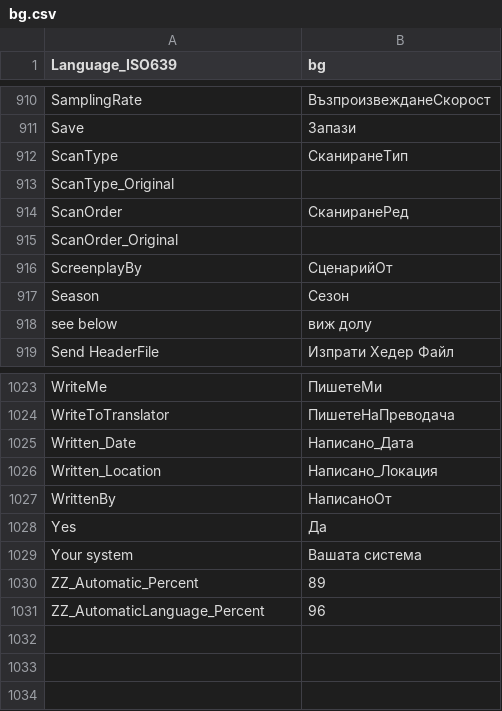
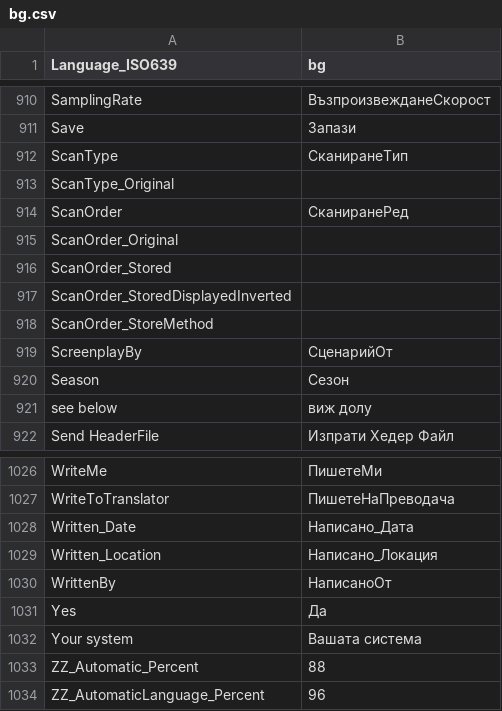
Before and after one commit to mediatest/mediatest, a CSV file: Source/Resource/Plugin/Language/bg.csv, drawn as a sheet; only a part is shown, gaps mark what is left out.

```diff
--- a/Source/Resource/Plugin/Language/bg.csv
+++ b/Source/Resource/Plugin/Language/bg.csv
@@ -915,2 +915,5 @@ ScanOrder;СканиранеРед
 ScanOrder_Original;
+ScanOrder_Stored;
+ScanOrder_StoredDisplayedInverted;
+ScanOrder_StoreMethod;
 ScreenplayBy;СценарийОт
@@ -1029,3 +1032,3 @@ Yes;Да
 Your system;Вашата система
-ZZ_Automatic_Percent;89
+ZZ_Automatic_Percent;88
 ZZ_AutomaticLanguage_Percent;96
```
Also changed, not shown: Source/Resource/Language.csv, Source/Resource/Plugin/Language/ar.csv, 34 other files.
